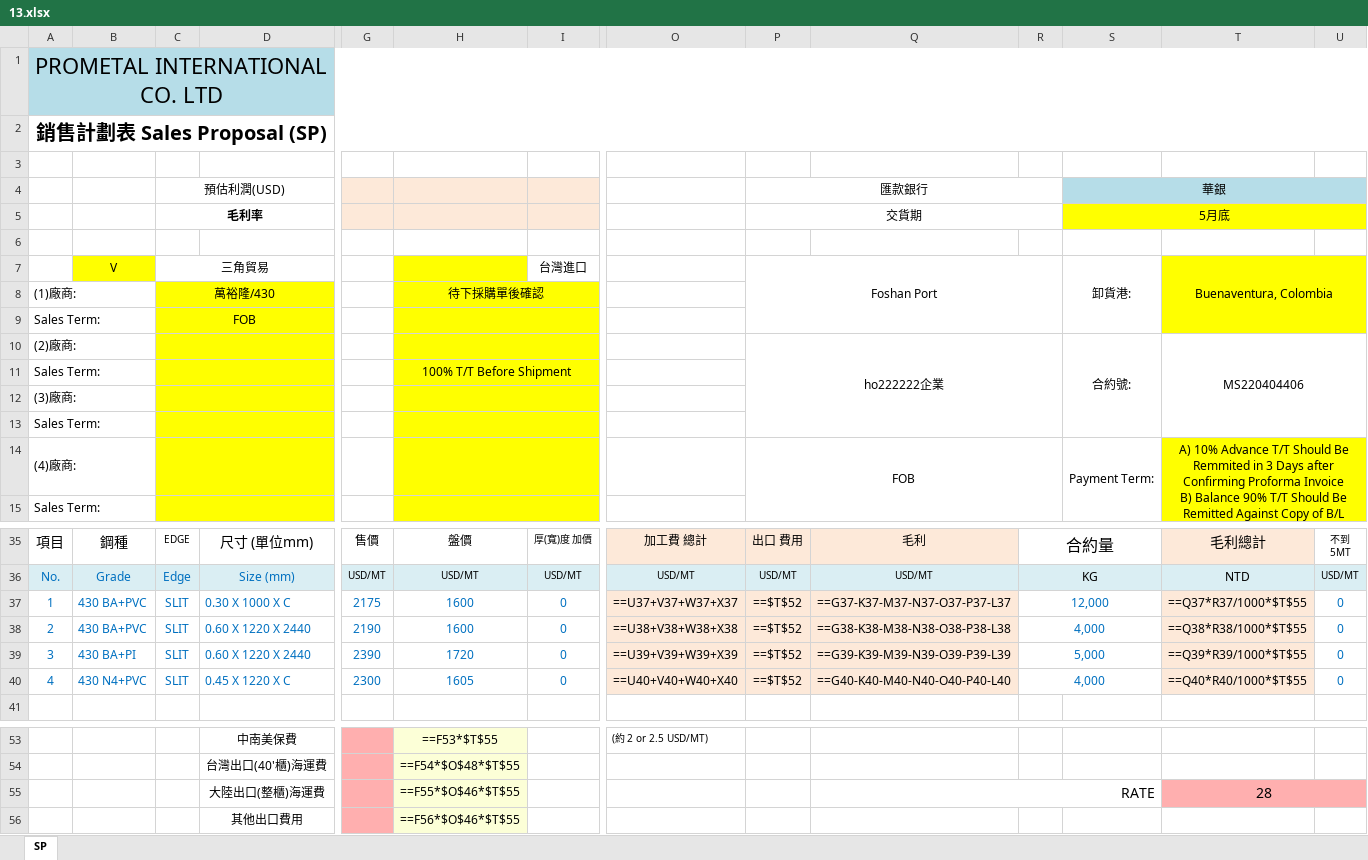
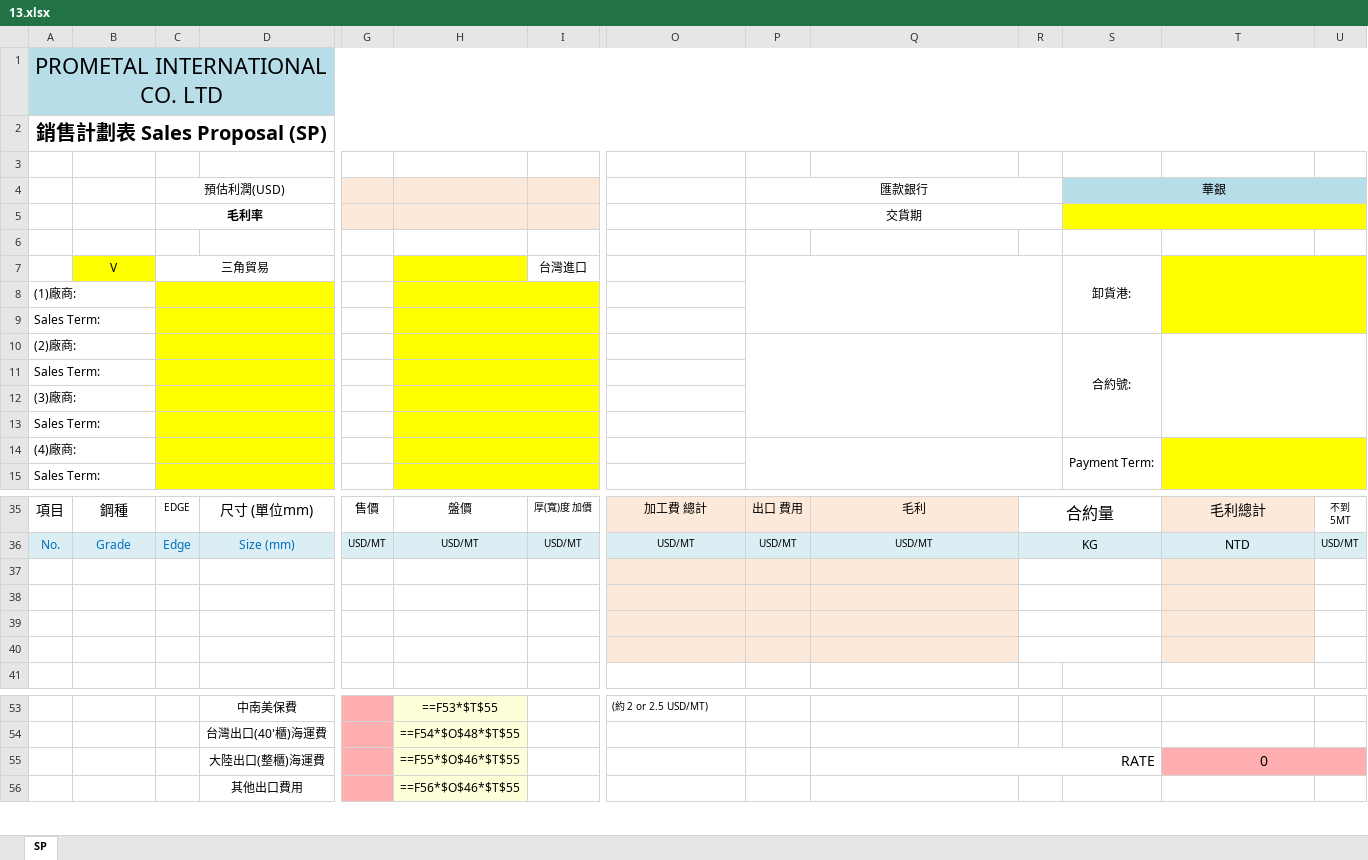
Before and after one commit to jacobLiou1225/PI_SP, an Excel workbook: 13.xlsx, sheet SP, drawn as a sheet; only a part is shown, gaps mark what is left out; values as stored, in another font and other column widths than the file's, no borders; formulas without a stored value are shown as written; charts and pictures not drawn; rows hold the shown columns only; ↵ is a line break in a cell; the diff names each change by its address in the sheet, - before the commit and + after, or states it on an @@ line.

```diff
--- a/13.xlsx (sheet SP)
+++ b/13.xlsx (sheet SP)
-S5 (卸貨港:): 5月底
+S5 (卸貨港:): (empty)
-P7: Foshan Port
+P7: (empty)
-T7: Buenaventura, Colombia
+T7: (empty)
-C8 (三角貿易): 萬裕隆/430
+C8 (三角貿易): (empty)
-H8: 待下採購單後確認
+H8: (empty)
-C9 (三角貿易): FOB
+C9 (三角貿易): (empty)
-P10: ho222222企業
+P10: (empty)
-T10: MS220404406
+T10: (empty)
-H11: 100% T/T Before Shipment
+H11: (empty)
-P14: FOB
+P14: (empty)
-T14: A) 10% Advance T/T Should Be Remmited in 3 Days after Confirming Proforma Invoice ↵ B) Balance 90% T/T Should Be Remitted Against Copy of B/L
+T14: (empty)
-row 37: 1 | 430 BA+PVC | SLIT | 0.30 X 1000 X C | 2175 | 1600 | 0 | ==U37+V37+W37+X37 | ==$T$52 | ==G37-K37-M37-N37-O37-P37-L37 | 12,000 |  | ==Q37*R37/1000*$T$55 | 0
+row 37: (empty)
-row 38: 2 | 430 BA+PVC | SLIT | 0.60 X 1220 X 2440 | 2190 | 1600 | 0 | ==U38+V38+W38+X38 | ==$T$52 | ==G38-K38-M38-N38-O38-P38-L38 | 4,000 |  | ==Q38*R38/1000*$T$55 | 0
+row 38: (empty)
-row 39: 3 | 430 BA+PI | SLIT | 0.60 X 1220 X 2440 | 2390 | 1720 | 0 | ==U39+V39+W39+X39 | ==$T$52 | ==G39-K39-M39-N39-O39-P39-L39 | 5,000 |  | ==Q39*R39/1000*$T$55 | 0
+row 39: (empty)
-row 40: 4 | 430 N4+PVC | SLIT | 0.45 X 1220 X C | 2300 | 1605 | 0 | ==U40+V40+W40+X40 | ==$T$52 | ==G40-K40-M40-N40-O40-P40-L40 | 4,000 |  | ==Q40*R40/1000*$T$55 | 0
+row 40: (empty)
-T55: 28
+T55: 0
```
Also changed, not shown: 2 other files.
